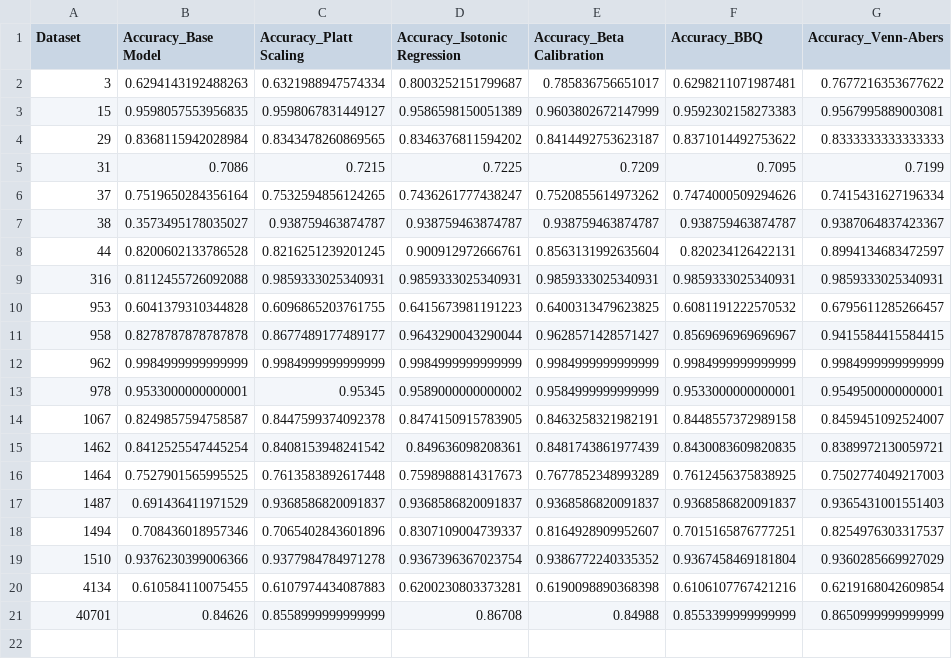
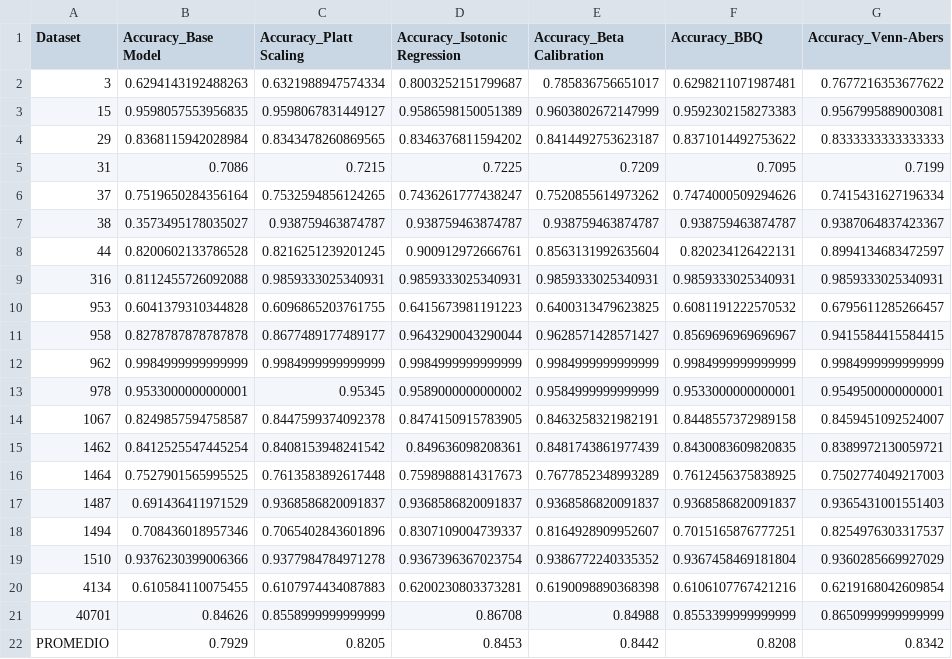
Before and after one commit to avallesrepository/tfg-mlcalibration, a CSV file: accuracy/naive_bayes_s/all_metrics.csv, drawn as a sheet; the diff names each change by its address in the sheet, - before the commit and + after, or states it on an @@ line.

Commit message:
Update all_metrics.csv

```diff
--- a/accuracy/naive_bayes_s/all_metrics.csv
+++ b/accuracy/naive_bayes_s/all_metrics.csv
+row 22: PROMEDIO | 0.7929 | 0.8205 | 0.8453 | 0.8442 | 0.8208 | 0.8342
```
